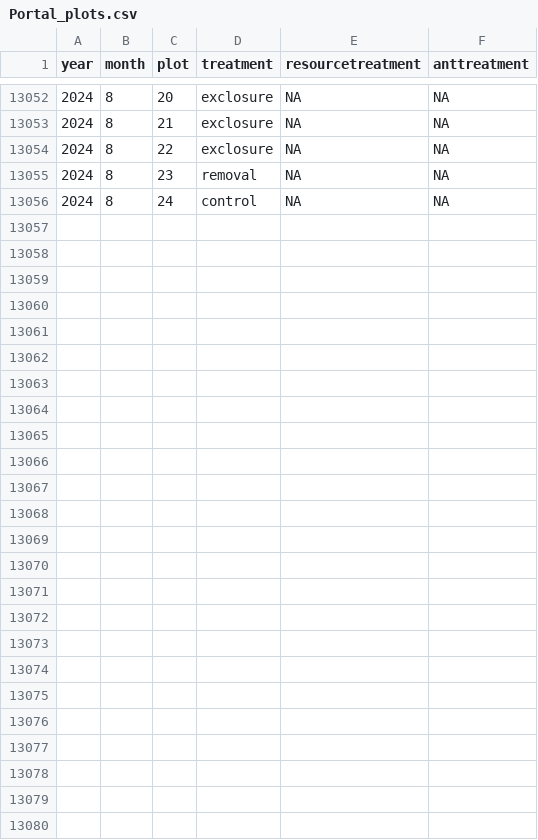
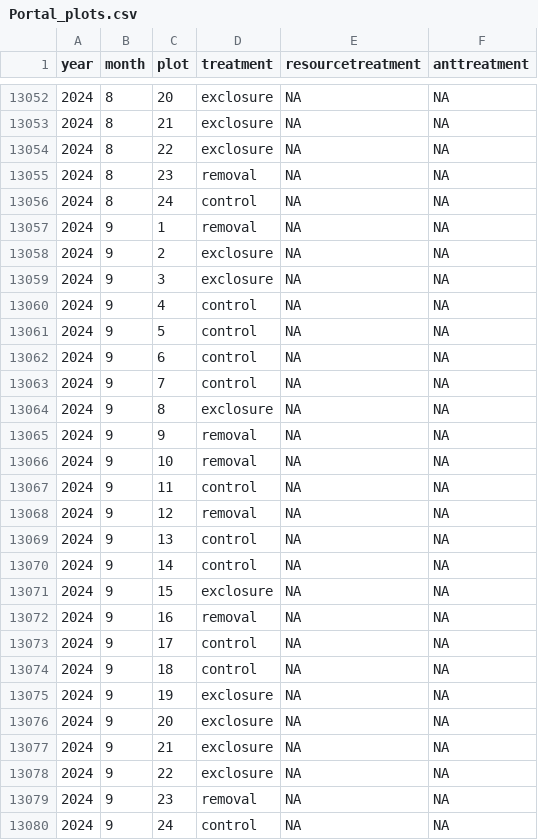
Before and after one commit to weecology/PortalData, a CSV file: SiteandMethods/Portal_plots.csv, drawn as a sheet; only a part is shown, gaps mark what is left out; the diff names each change by its address in the sheet, - before the commit and + after, or states it on an @@ line.

Commit message:
Update data and trigger archive: GitHub Build 1182 [skip ci]

```diff
--- a/SiteandMethods/Portal_plots.csv
+++ b/SiteandMethods/Portal_plots.csv
+row 13057: 2024 | 9 | 1 | removal | NA | NA
+row 13058: 2024 | 9 | 2 | exclosure | NA | NA
+row 13059: 2024 | 9 | 3 | exclosure | NA | NA
+row 13060: 2024 | 9 | 4 | control | NA | NA
+row 13061: 2024 | 9 | 5 | control | NA | NA
+row 13062: 2024 | 9 | 6 | control | NA | NA
+row 13063: 2024 | 9 | 7 | control | NA | NA
+row 13064: 2024 | 9 | 8 | exclosure | NA | NA
+row 13065: 2024 | 9 | 9 | removal | NA | NA
+row 13066: 2024 | 9 | 10 | removal | NA | NA
+row 13067: 2024 | 9 | 11 | control | NA | NA
+row 13068: 2024 | 9 | 12 | removal | NA | NA
+row 13069: 2024 | 9 | 13 | control | NA | NA
+row 13070: 2024 | 9 | 14 | control | NA | NA
+row 13071: 2024 | 9 | 15 | exclosure | NA | NA
+row 13072: 2024 | 9 | 16 | removal | NA | NA
+row 13073: 2024 | 9 | 17 | control | NA | NA
+row 13074: 2024 | 9 | 18 | control | NA | NA
+row 13075: 2024 | 9 | 19 | exclosure | NA | NA
+row 13076: 2024 | 9 | 20 | exclosure | NA | NA
+row 13077: 2024 | 9 | 21 | exclosure | NA | NA
+row 13078: 2024 | 9 | 22 | exclosure | NA | NA
+row 13079: 2024 | 9 | 23 | removal | NA | NA
+row 13080: 2024 | 9 | 24 | control | NA | NA
```
Also changed, not shown: Rodents/Portal_rodent_trapping.csv, Rodents/moon_dates.csv, 1 other file.
